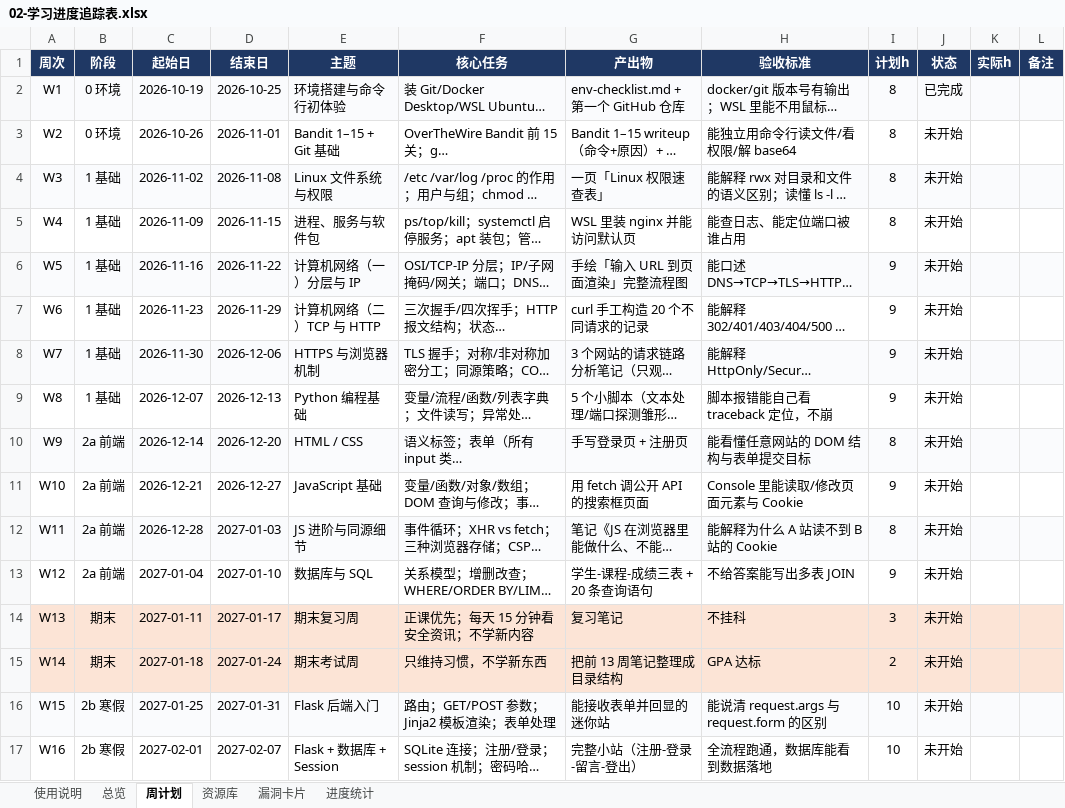
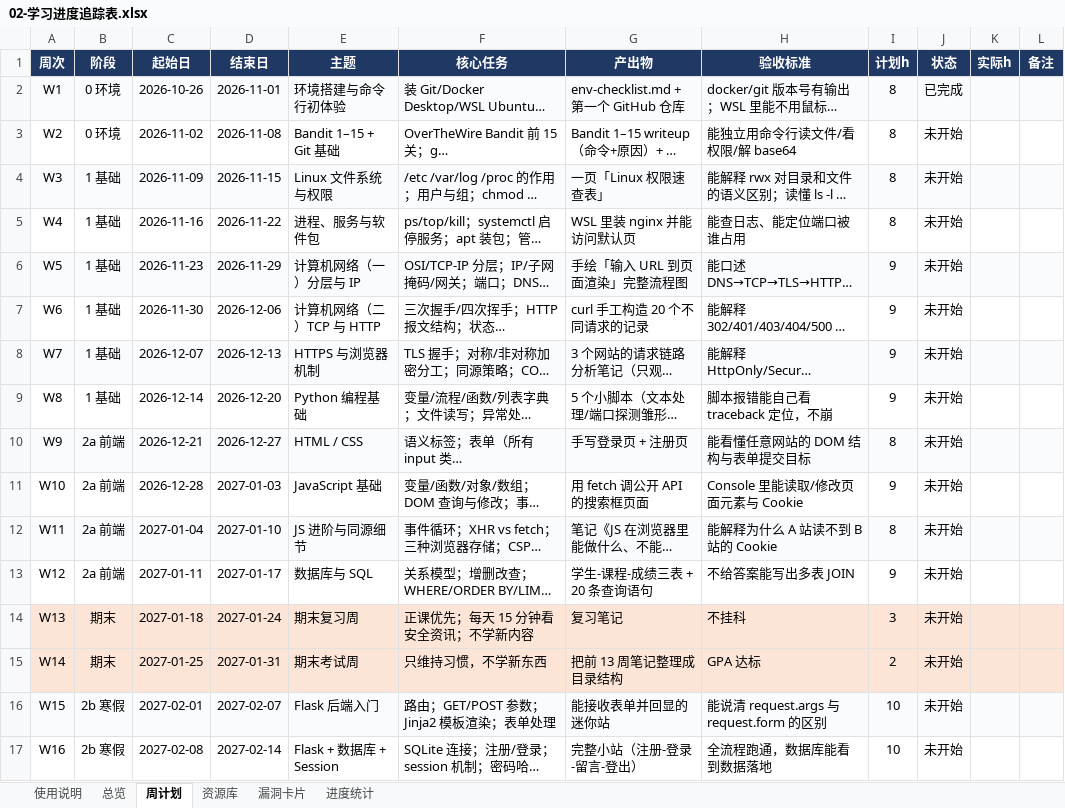
Before and after one commit to spring400/web-security-learning, an Excel workbook: 02-学习进度追踪表.xlsx, sheet 周计划, drawn as a sheet; only a part is shown; long unchanged cells end in …; values as stored, in another font and other column widths than the file's, no borders; conditional formats not drawn; the diff covers the shown part only; the diff names each change by its address in the sheet, - before the commit and + after, or states it on an @@ line.

```diff
--- a/02-学习进度追踪表.xlsx (sheet 周计划)
+++ b/02-学习进度追踪表.xlsx (sheet 周计划)
-C2 (起始日): 2026-10-19
+C2 (起始日): 2026-10-26
-D2 (结束日): 2026-10-25
+D2 (结束日): 2026-11-01
-C3 (起始日): 2026-10-26
+C3 (起始日): 2026-11-02
-D3 (结束日): 2026-11-01
+D3 (结束日): 2026-11-08
-C4 (起始日): 2026-11-02
+C4 (起始日): 2026-11-09
-D4 (结束日): 2026-11-08
+D4 (结束日): 2026-11-15
-C5 (起始日): 2026-11-09
+C5 (起始日): 2026-11-16
-D5 (结束日): 2026-11-15
+D5 (结束日): 2026-11-22
-C6 (起始日): 2026-11-16
+C6 (起始日): 2026-11-23
-D6 (结束日): 2026-11-22
+D6 (结束日): 2026-11-29
-C7 (起始日): 2026-11-23
+C7 (起始日): 2026-11-30
-D7 (结束日): 2026-11-29
+D7 (结束日): 2026-12-06
-C8 (起始日): 2026-11-30
+C8 (起始日): 2026-12-07
-D8 (结束日): 2026-12-06
+D8 (结束日): 2026-12-13
-C9 (起始日): 2026-12-07
+C9 (起始日): 2026-12-14
-D9 (结束日): 2026-12-13
+D9 (结束日): 2026-12-20
-C10 (起始日): 2026-12-14
+C10 (起始日): 2026-12-21
-D10 (结束日): 2026-12-20
+D10 (结束日): 2026-12-27
-C11 (起始日): 2026-12-21
+C11 (起始日): 2026-12-28
-D11 (结束日): 2026-12-27
+D11 (结束日): 2027-01-03
-C12 (起始日): 2026-12-28
+C12 (起始日): 2027-01-04
-D12 (结束日): 2027-01-03
+D12 (结束日): 2027-01-10
-C13 (起始日): 2027-01-04
+C13 (起始日): 2027-01-11
-D13 (结束日): 2027-01-10
+D13 (结束日): 2027-01-17
-C14 (起始日): 2027-01-11
+C14 (起始日): 2027-01-18
-D14 (结束日): 2027-01-17
+D14 (结束日): 2027-01-24
-C15 (起始日): 2027-01-18
+C15 (起始日): 2027-01-25
-D15 (结束日): 2027-01-24
+D15 (结束日): 2027-01-31
-C16 (起始日): 2027-01-25
+C16 (起始日): 2027-02-01
-D16 (结束日): 2027-01-31
+D16 (结束日): 2027-02-07
-C17 (起始日): 2027-02-01
+C17 (起始日): 2027-02-08
-D17 (结束日): 2027-02-07
+D17 (结束日): 2027-02-14
```
Also changed, not shown: 52 edited cells elsewhere in this sheet, sheet 进度统计, sheet 总览, sheet 使用说明, 2 other files.
